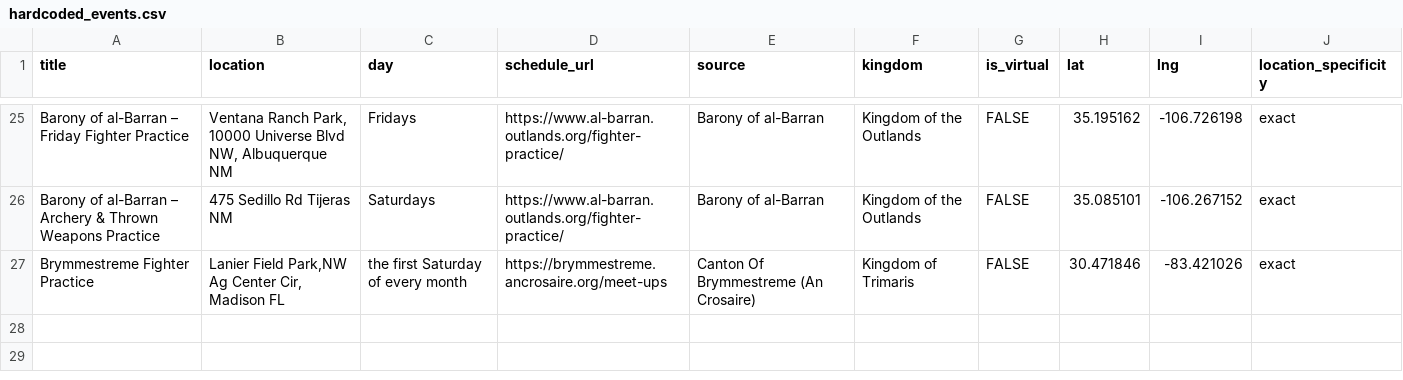
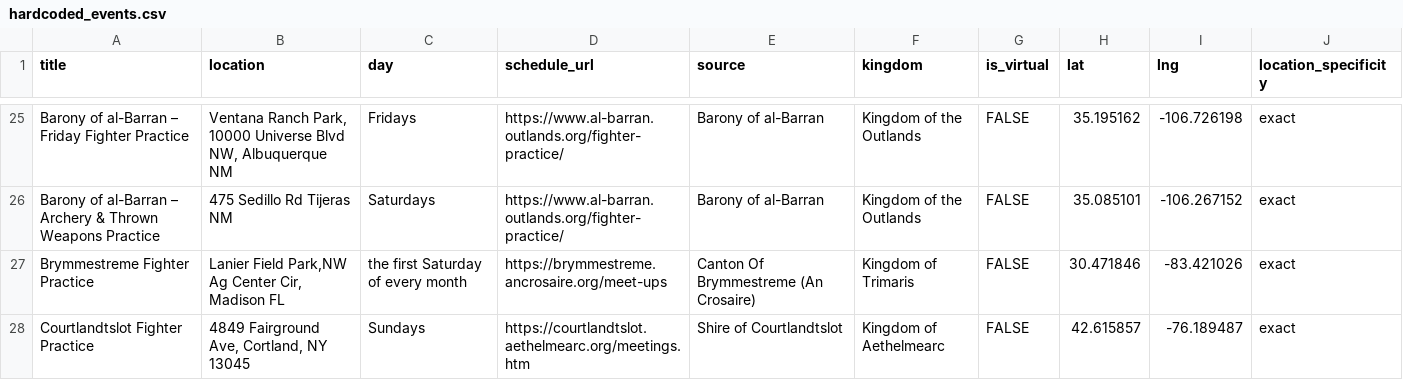
Before and after one commit to khs/scamap, a CSV file: hardcoded_events.csv, drawn as a sheet; only a part is shown, gaps mark what is left out.

```diff
--- a/hardcoded_events.csv
+++ b/hardcoded_events.csv
@@ -27 +27,2 @@ Barony of al-Barran – Archery & Thrown Weapons Practice,475 Sedillo Rd Tijeras
 Brymmestreme Fighter Practice,"Lanier Field Park,NW Ag Center Cir, Madison FL",the first Saturday of every month,https://brymmestreme.ancrosaire.org/meet-ups,Canton Of Brymmestreme (An Crosaire),Kingdom of Trimaris,FALSE,30.471846,-83.421026,exact
+Courtlandtslot Fighter Practice,"4849 Fairground Ave, Cortland, NY 13045",Sundays,https://courtlandtslot.aethelmearc.org/meetings.htm,Shire of Courtlandtslot,Kingdom of Aethelmearc,FALSE,42.615857,-76.189487,exact
```
Also changed, not shown: locals.csv.
